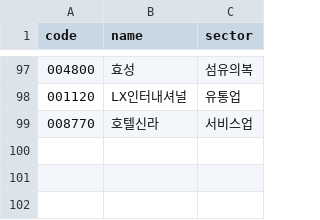
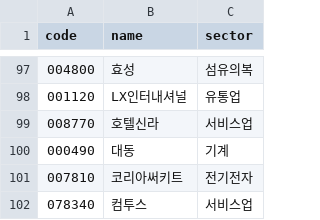
Before and after one commit to foxyberry/quant-investment, a CSV file: data/korean/kospi_master.csv, drawn as a sheet; only a part is shown, gaps mark what is left out; the diff names each change by its address in the sheet, - before the commit and + after, or states it on an @@ line.

```diff
--- a/data/korean/kospi_master.csv
+++ b/data/korean/kospi_master.csv
+row 100: 000490 | 대동 | 기계
+row 101: 007810 | 코리아써키트 | 전기전자
+row 102: 078340 | 컴투스 | 서비스업
```
Also changed, not shown: data/korean/kosdaq_master.csv, 1 other file.
